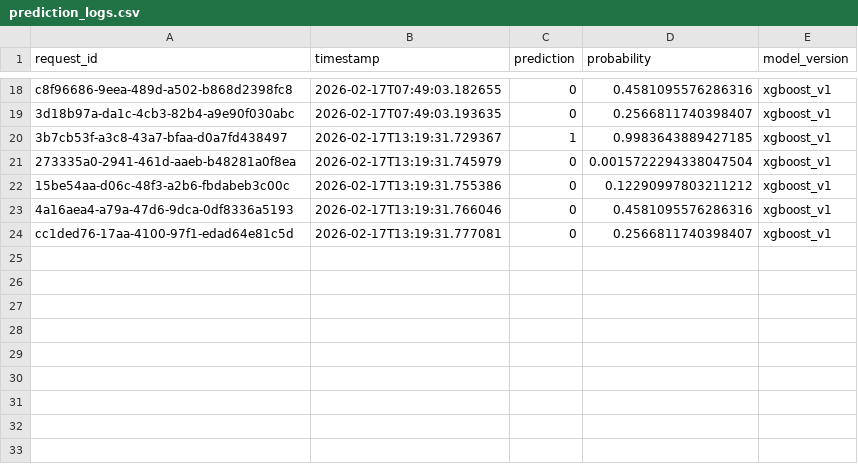
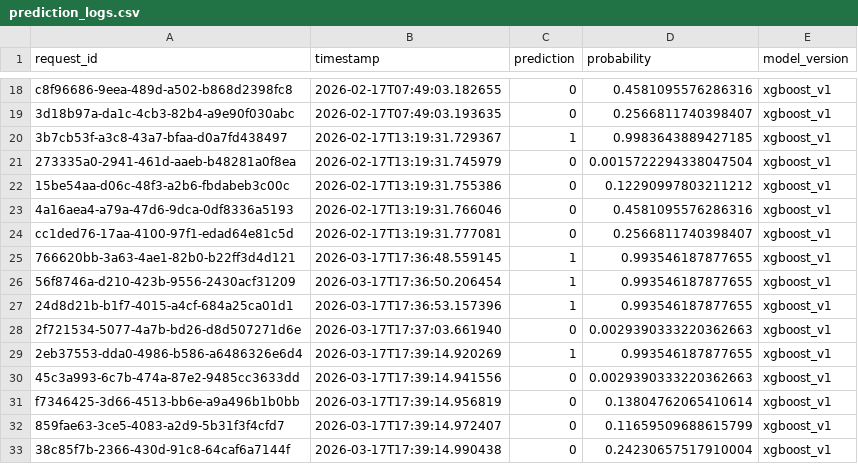
Before and after one commit to devansh-hestabit/Training, a CSV file: Week6/src/prediction_logs.csv, drawn as a sheet; only a part is shown, gaps mark what is left out.

```diff
--- a/Week6/src/prediction_logs.csv
+++ b/Week6/src/prediction_logs.csv
@@ -24 +24,10 @@ c8f96686-9eea-489d-a502-b868d2398fc8,2026-02-17T07:49:03.182655,0,0.458109557628
 cc1ded76-17aa-4100-97f1-edad64e81c5d,2026-02-17T13:19:31.777081,0,0.2566811740398407,xgboost_v1
+766620bb-3a63-4ae1-82b0-b22ff3d4d121,2026-03-17T17:36:48.559145,1,0.993546187877655,xgboost_v1
+56f8746a-d210-423b-9556-2430acf31209,2026-03-17T17:36:50.206454,1,0.993546187877655,xgboost_v1
+24d8d21b-b1f7-4015-a4cf-684a25ca01d1,2026-03-17T17:36:53.157396,1,0.993546187877655,xgboost_v1
+2f721534-5077-4a7b-bd26-d8d507271d6e,2026-03-17T17:37:03.661940,0,0.0029390333220362663,xgboost_v1
+2eb37553-dda0-4986-b586-a6486326e6d4,2026-03-17T17:39:14.920269,1,0.993546187877655,xgboost_v1
+45c3a993-6c7b-474a-87e2-9485cc3633dd,2026-03-17T17:39:14.941556,0,0.0029390333220362663,xgboost_v1
+f7346425-3d66-4513-bb6e-a9a496b1b0bb,2026-03-17T17:39:14.956819,0,0.13804762065410614,xgboost_v1
+859fae63-3ce5-4083-a2d9-5b31f3f4cfd7,2026-03-17T17:39:14.972407,0,0.11659509688615799,xgboost_v1
+38c85f7b-2366-430d-91c8-64caf6a7144f,2026-03-17T17:39:14.990438,0,0.24230657517910004,xgboost_v1
```
Also changed, not shown: 5 other files.
